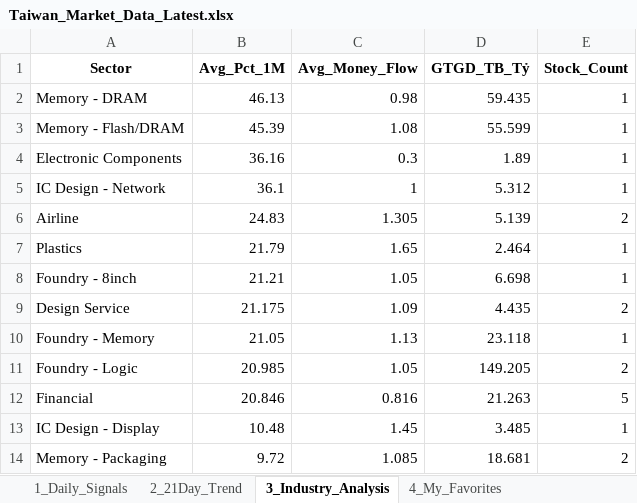
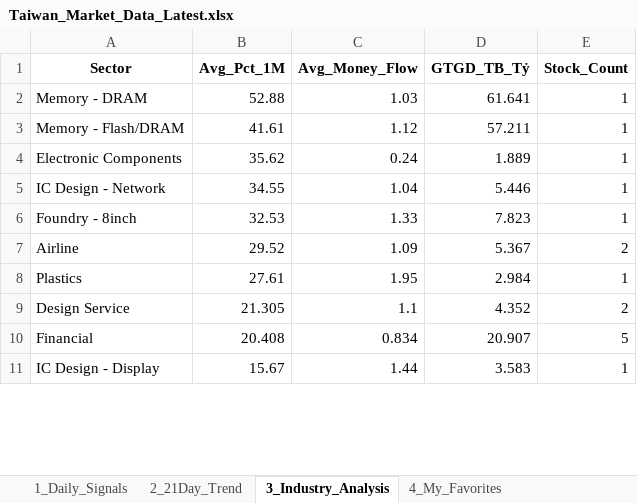
Before and after one commit to chipmoon/dashboard-tw, an Excel workbook: Taiwan_Market_Data_Latest.xlsx, sheet 3_Industry_Analysis, drawn as a sheet; only a part is shown; values as stored, in another font and other column widths than the file's, no borders; removed rows and columns are numbered as before the commit, all else as after; the diff covers the shown part only; the diff names each change by its address in the sheet, - before the commit and + after, or states it on an @@ line.

```diff
--- a/Taiwan_Market_Data_Latest.xlsx (sheet 3_Industry_Analysis)
+++ b/Taiwan_Market_Data_Latest.xlsx (sheet 3_Industry_Analysis)
-B2 (Avg_Pct_1M): 46.13
+B2 (Avg_Pct_1M): 52.88
-C2 (Avg_Money_Flow): 0.98
+C2 (Avg_Money_Flow): 1.03
-D2 (GTGD_TB_Tỷ): 59.435
+D2 (GTGD_TB_Tỷ): 61.641
-B3 (Avg_Pct_1M): 45.39
+B3 (Avg_Pct_1M): 41.61
-C3 (Avg_Money_Flow): 1.08
+C3 (Avg_Money_Flow): 1.12
-D3 (GTGD_TB_Tỷ): 55.599
+D3 (GTGD_TB_Tỷ): 57.211
-B4 (Avg_Pct_1M): 36.16
+B4 (Avg_Pct_1M): 35.62
-C4 (Avg_Money_Flow): 0.3
+C4 (Avg_Money_Flow): 0.24
-D4 (GTGD_TB_Tỷ): 1.89
+D4 (GTGD_TB_Tỷ): 1.889
-B5 (Avg_Pct_1M): 36.1
+B5 (Avg_Pct_1M): 34.55
-C5 (Avg_Money_Flow): 1
+C5 (Avg_Money_Flow): 1.04
-D5 (GTGD_TB_Tỷ): 5.312
+D5 (GTGD_TB_Tỷ): 5.446
+row 6: Foundry - 8inch | 32.53 | 1.33 | 7.823 | 1
-B7 (Avg_Pct_1M): 24.83
+B7 (Avg_Pct_1M): 29.52
-C7 (Avg_Money_Flow): 1.305
+C7 (Avg_Money_Flow): 1.09
-D7 (GTGD_TB_Tỷ): 5.139
+D7 (GTGD_TB_Tỷ): 5.367
-B8 (Avg_Pct_1M): 21.79
+B8 (Avg_Pct_1M): 27.61
-C8 (Avg_Money_Flow): 1.65
+C8 (Avg_Money_Flow): 1.95
-D8 (GTGD_TB_Tỷ): 2.464
+D8 (GTGD_TB_Tỷ): 2.984
-row 8: Foundry - 8inch | 21.21 | 1.05 | 6.698 | 1
-B9 (Avg_Pct_1M): 21.175
+B9 (Avg_Pct_1M): 21.305
-C9 (Avg_Money_Flow): 1.09
+C9 (Avg_Money_Flow): 1.1
-D9 (GTGD_TB_Tỷ): 4.435
+D9 (GTGD_TB_Tỷ): 4.352
-row 10: Foundry - Memory | 21.05 | 1.13 | 23.118 | 1
-row 11: Foundry - Logic | 20.985 | 1.05 | 149.205 | 2
-B10 (Avg_Pct_1M): 20.846
+B10 (Avg_Pct_1M): 20.408
-C10 (Avg_Money_Flow): 0.816
+C10 (Avg_Money_Flow): 0.834
-D10 (GTGD_TB_Tỷ): 21.263
+D10 (GTGD_TB_Tỷ): 20.907
-B11 (Avg_Pct_1M): 10.48
+B11 (Avg_Pct_1M): 15.67
-C11 (Avg_Money_Flow): 1.45
+C11 (Avg_Money_Flow): 1.44
-D11 (GTGD_TB_Tỷ): 3.485
+D11 (GTGD_TB_Tỷ): 3.583
-row 14: Memory - Packaging | 9.72 | 1.085 | 18.681 | 2
```
Also changed, not shown: 10 added rows, 7 removed rows and 32 edited cells elsewhere in this sheet, sheet 1_Daily_Signals, sheet 2_21Day_Trend, sheet 4_My_Favorites.
